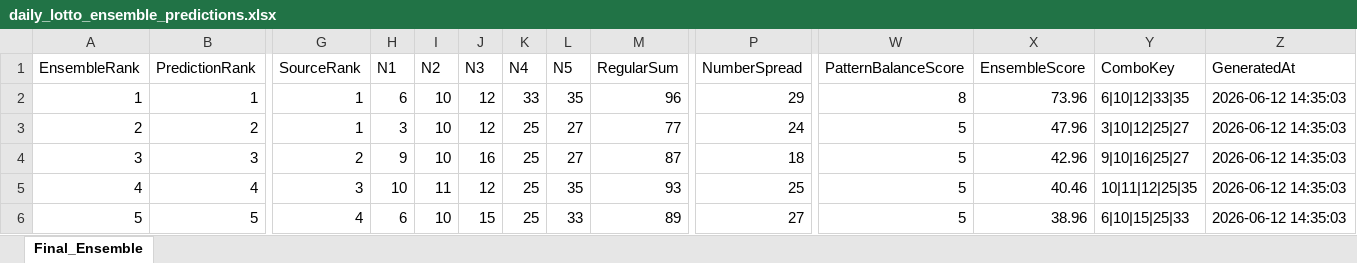
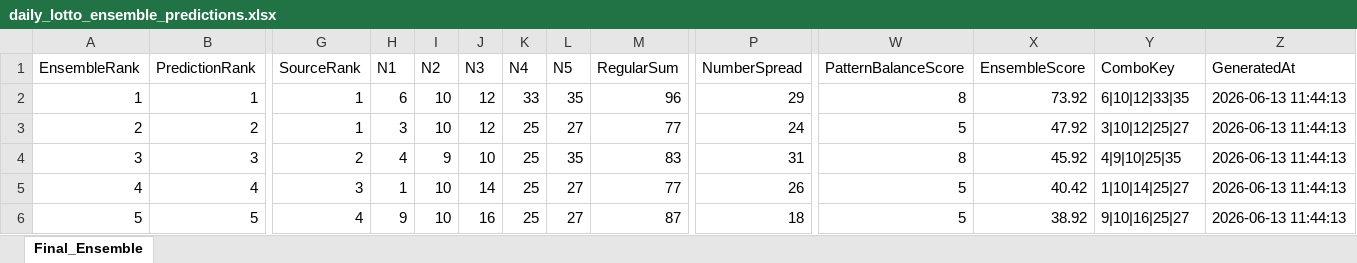
Before and after one commit to 19KabeloMadiga95/HexagrandHouse, an Excel workbook: data/exports/final_predictions/daily_lotto_ensemble_predictions.xlsx, sheet Final_Ensemble, drawn as a sheet; only a part is shown, gaps mark what is left out; values as stored, in another font and other column widths than the file's, no borders; the diff covers the shown part only; the diff names each change by its address in the sheet, - before the commit and + after, or states it on an @@ line.

```diff
--- a/data/exports/final_predictions/daily_lotto_ensemble_predictions.xlsx (sheet Final_Ensemble)
+++ b/data/exports/final_predictions/daily_lotto_ensemble_predictions.xlsx (sheet Final_Ensemble)
-X2 (EnsembleScore): 73.96
+X2 (EnsembleScore): 73.92
-Z2:Z6 (GeneratedAt): 2026-06-12 14:35:03
+Z2:Z6 (GeneratedAt): 2026-06-13 11:44:13
-X3 (EnsembleScore): 47.96
+X3 (EnsembleScore): 47.92
-H4 (N1): 9
+H4 (N1): 4
-I4 (N2): 10
+I4 (N2): 9
-J4 (N3): 16
+J4 (N3): 10
-L4 (N5): 27
+L4 (N5): 35
-M4 (RegularSum): 87
+M4 (RegularSum): 83
-P4 (NumberSpread): 18
+P4 (NumberSpread): 31
-W4 (PatternBalanceScore): 5
+W4 (PatternBalanceScore): 8
-X4 (EnsembleScore): 42.96
+X4 (EnsembleScore): 45.92
-Y4 (ComboKey): 9|10|16|25|27
+Y4 (ComboKey): 4|9|10|25|35
-H5 (N1): 10
+H5 (N1): 1
-I5 (N2): 11
+I5 (N2): 10
-J5 (N3): 12
+J5 (N3): 14
-L5 (N5): 35
+L5 (N5): 27
-M5 (RegularSum): 93
+M5 (RegularSum): 77
-P5 (NumberSpread): 25
+P5 (NumberSpread): 26
-X5 (EnsembleScore): 40.46
+X5 (EnsembleScore): 40.42
-Y5 (ComboKey): 10|11|12|25|35
+Y5 (ComboKey): 1|10|14|25|27
-H6 (N1): 6
+H6 (N1): 9
-J6 (N3): 15
+J6 (N3): 16
-L6 (N5): 33
+L6 (N5): 27
-M6 (RegularSum): 89
+M6 (RegularSum): 87
-P6 (NumberSpread): 27
+P6 (NumberSpread): 18
-X6 (EnsembleScore): 38.96
+X6 (EnsembleScore): 38.92
-Y6 (ComboKey): 6|10|15|25|33
+Y6 (ComboKey): 9|10|16|25|27
```
Also changed, not shown: 64 edited cells elsewhere in this sheet, data/exports/final_predictions/all_games_ensemble_predictions.xlsx, data/exports/final_predictions/lotto_ensemble_predictions.xlsx, 6 other files.
